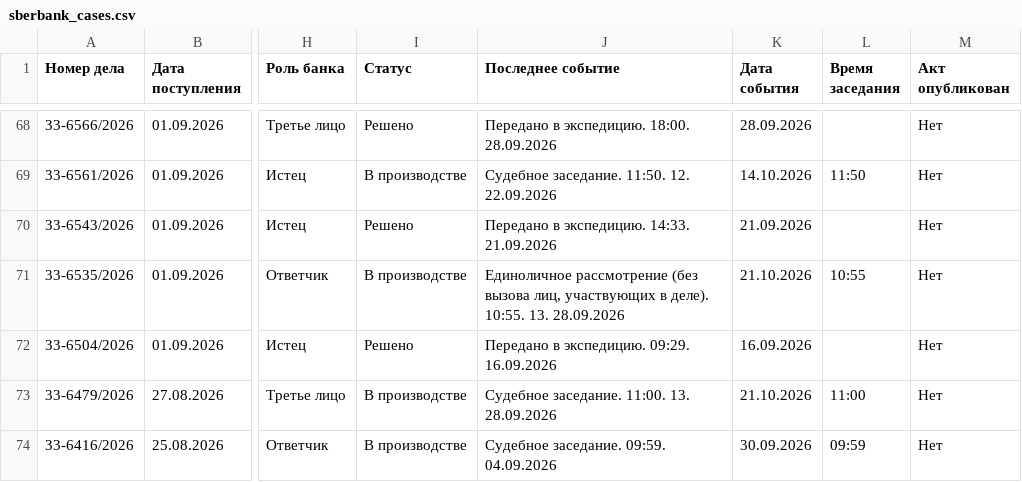
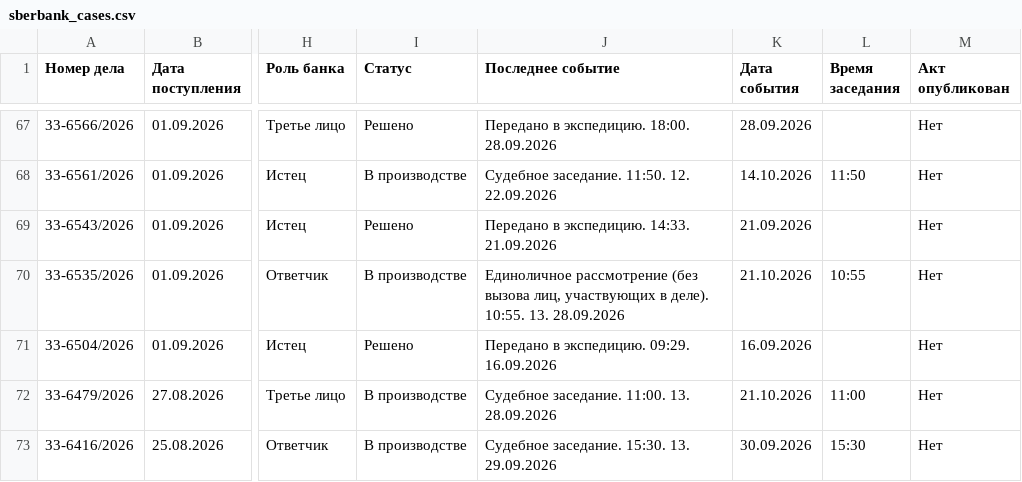
Before and after one commit to SelivanovAS/dashboard-tyumen, a CSV file: data/sberbank_cases.csv, drawn as a sheet; only a part is shown, gaps mark what is left out; addresses are those after the commit; the diff covers the shown part only; the diff names each change by its address in the sheet, - before the commit and + after, or states it on an @@ line.

```diff
--- a/data/sberbank_cases.csv
+++ b/data/sberbank_cases.csv
-J73 (Последнее событие): Судебное заседание. 09:59. 04.09.2026
+J73 (Последнее событие): Судебное заседание. 15:30. 13. 29.09.2026
-L73 (Время заседания): 09:59
+L73 (Время заседания): 15:30
```
Also changed, not shown: 1 removed row and 16 edited cells elsewhere in this file, data/sberbank_cases_archive.csv, 7 other files.
